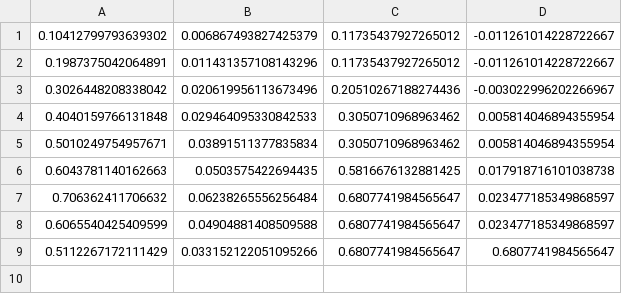
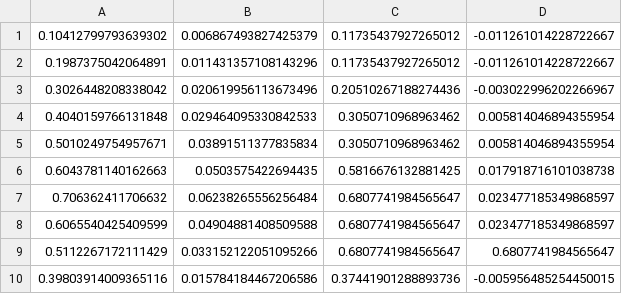
Before and after one commit to luppyfox/Mobile_Manipulator, a CSV file: navigation/csv/amcl_test2.csv, drawn as a sheet; the diff names each change by its address in the sheet, - before the commit and + after, or states it on an @@ line.

Commit message:
amcl_test

```diff
--- a/navigation/csv/amcl_test2.csv
+++ b/navigation/csv/amcl_test2.csv
+row 10: 0.39803914009365116 | 0.015784184467206586 | 0.37441901288893736 | -0.005956485254450015
```
